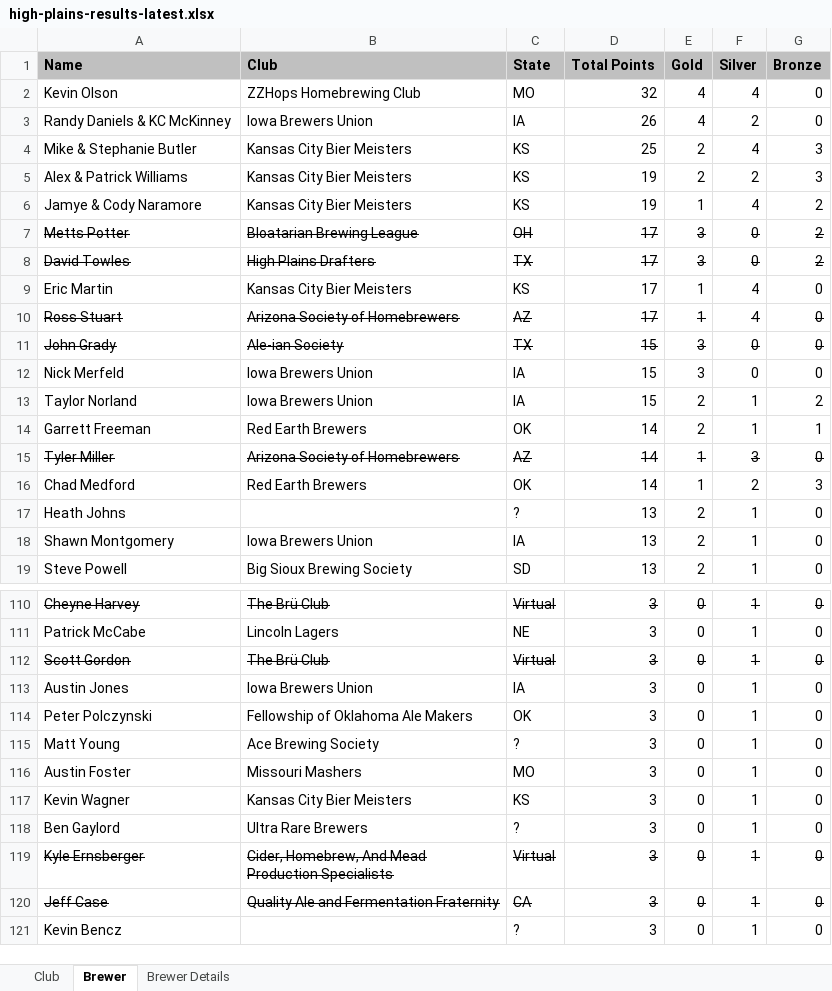
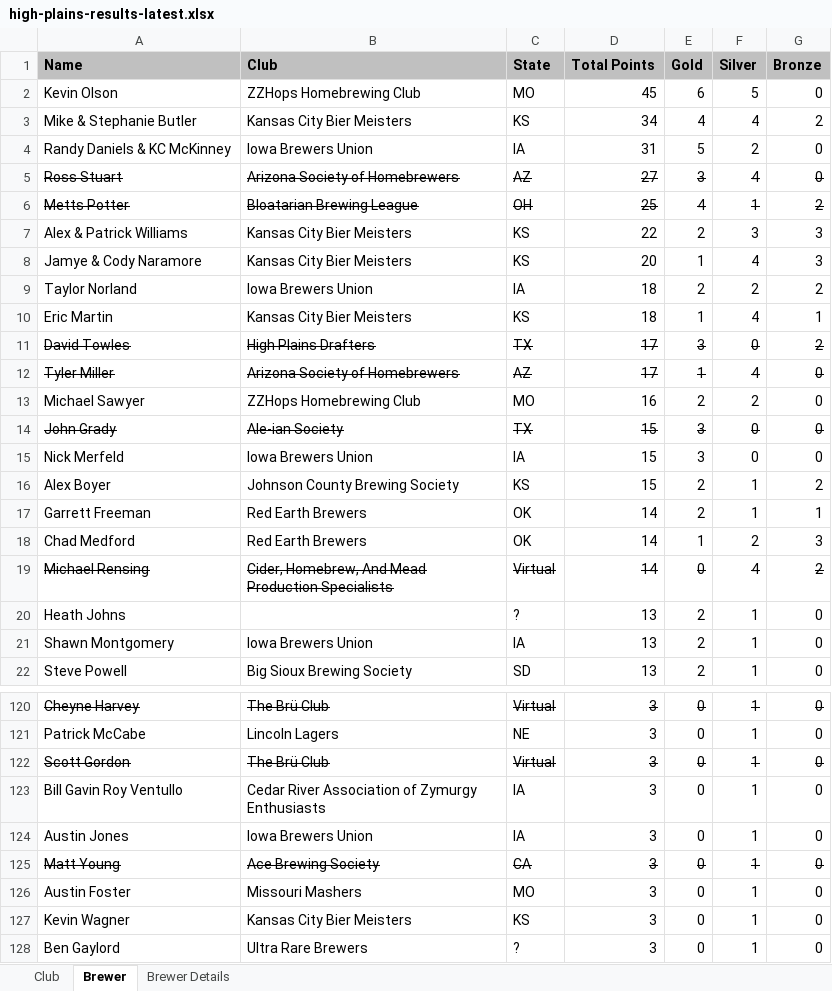
Before and after one commit to eric-martin/kcbm-high-plains, an Excel workbook: high-plains-results-latest.xlsx, sheet Brewer, drawn as a sheet; only a part is shown, gaps mark what is left out; the shorter side is filled out with more unchanged rows; values as stored, in another font and other column widths than the file's, no borders; removed rows and columns are numbered as before the commit, all else as after; the diff covers the shown part only; the diff names each change by its address in the sheet, - before the commit and + after, or states it on an @@ line.

```diff
--- a/high-plains-results-latest.xlsx (sheet Brewer)
+++ b/high-plains-results-latest.xlsx (sheet Brewer)
-D2 (Total Points): 32
+D2 (Total Points): 45
-E2 (Gold): 4
+E2 (Gold): 6
-F2 (Silver): 4
+F2 (Silver): 5
+row 3: Mike & Stephanie Butler | Kansas City Bier Meisters | KS | 34 | 4 | 4 | 2
-D4 (Total Points): 26
+D4 (Total Points): 31
-E4 (Gold): 4
+E4 (Gold): 5
-row 4: Mike & Stephanie Butler | Kansas City Bier Meisters | KS | 25 | 2 | 4 | 3
+row 5: Ross Stuart | Arizona Society of Homebrewers | AZ | 27 | 3 | 4 | 0
+row 6: Metts Potter | Bloatarian Brewing League | OH | 25 | 4 | 1 | 2
-D7 (Total Points): 19
+D7 (Total Points): 22
-F7 (Silver): 2
+F7 (Silver): 3
-D8 (Total Points): 19
+D8 (Total Points): 20
-G8 (Bronze): 2
+G8 (Bronze): 3
-row 7: Metts Potter | Bloatarian Brewing League | OH | 17 | 3 | 0 | 2
+row 9: Taylor Norland | Iowa Brewers Union | IA | 18 | 2 | 2 | 2
+row 10: Eric Martin | Kansas City Bier Meisters | KS | 18 | 1 | 4 | 1
-row 9: Eric Martin | Kansas City Bier Meisters | KS | 17 | 1 | 4 | 0
-A12 (Name): Ross Stuart
+A12 (Name): Tyler Miller
+row 13: Michael Sawyer | ZZHops Homebrewing Club | MO | 16 | 2 | 2 | 0
-A16 (Name): Taylor Norland
+A16 (Name): Alex Boyer
-B16 (Club): Iowa Brewers Union
+B16 (Club): Johnson County Brewing Society
-C16 (State): IA
+C16 (State): KS
-row 15: Tyler Miller | Arizona Society of Homebrewers | AZ | 14 | 1 | 3 | 0
+row 19: Michael Rensing | Cider, Homebrew, And Mead Production Specialists | Virtual | 14 | 0 | 4 | 2
+row 123: Bill Gavin Roy Ventullo | Cedar River Association of Zymurgy Enthusiasts | IA | 3 | 0 | 1 | 0
-row 114: Peter Polczynski | Fellowship of Oklahoma Ale Makers | OK | 3 | 0 | 1 | 0
-A125:G125 strikethrough: off
+A125:G125 strikethrough: on
-C125 (State): ?
+C125 (State): CA
```
Also changed, not shown: 19 added rows, 8 removed rows, 17 edited cells and cell formats elsewhere in this sheet, sheet Brewer Details, sheet Club, 3 other files.
